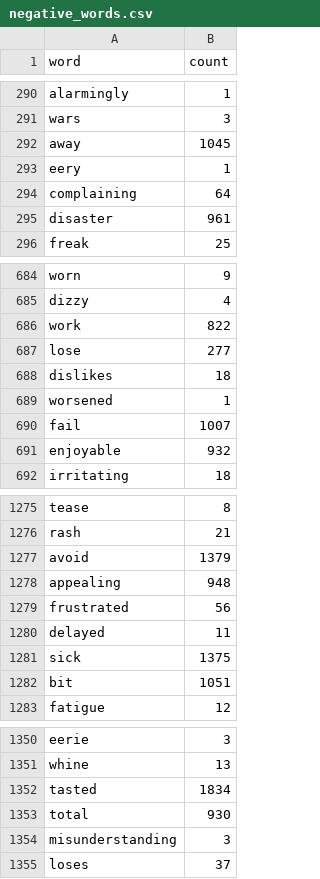
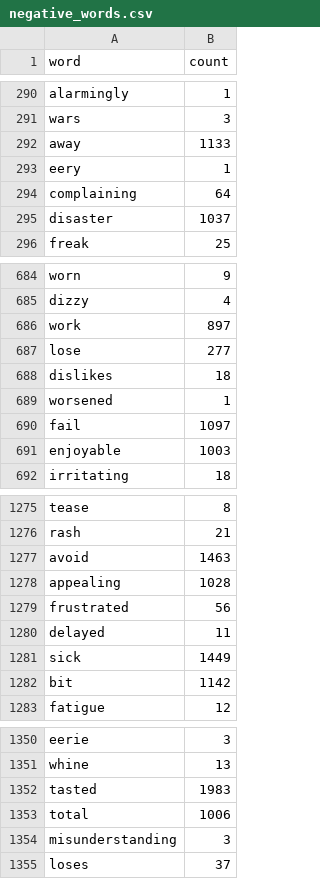
Before and after one commit to sourabh-gaonkar/LNC-RecommendationEngine, a CSV file: Server/src/main/resources/negative_words.csv, drawn as a sheet; only a part is shown, gaps mark what is left out; the diff covers the shown part only.

```diff
--- a/Server/src/main/resources/negative_words.csv
+++ b/Server/src/main/resources/negative_words.csv
@@ -291,6 +291,6 @@ alarmingly,1
 wars,3
-away,1045
+away,1133
 eery,1
 complaining,64
-disaster,961
+disaster,1037
 freak,25
@@ -685,3 +685,3 @@ worn,9
 dizzy,4
-work,822
+work,897
 lose,277
@@ -689,4 +689,4 @@ dislikes,18
 worsened,1
-fail,1007
-enjoyable,932
+fail,1097
+enjoyable,1003
 irritating,18
@@ -1276,8 +1276,8 @@ tease,8
 rash,21
-avoid,1379
-appealing,948
+avoid,1463
+appealing,1028
 frustrated,56
 delayed,11
-sick,1375
-bit,1051
+sick,1449
+bit,1142
 fatigue,12
@@ -1351,4 +1351,4 @@ eerie,3
 whine,13
-tasted,1834
-total,930
+tasted,1983
+total,1006
 misunderstanding,3
```
Also changed, not shown: 58 edited cells elsewhere in this file, Server/src/main/resources/positive_words.csv, 16 other files.
